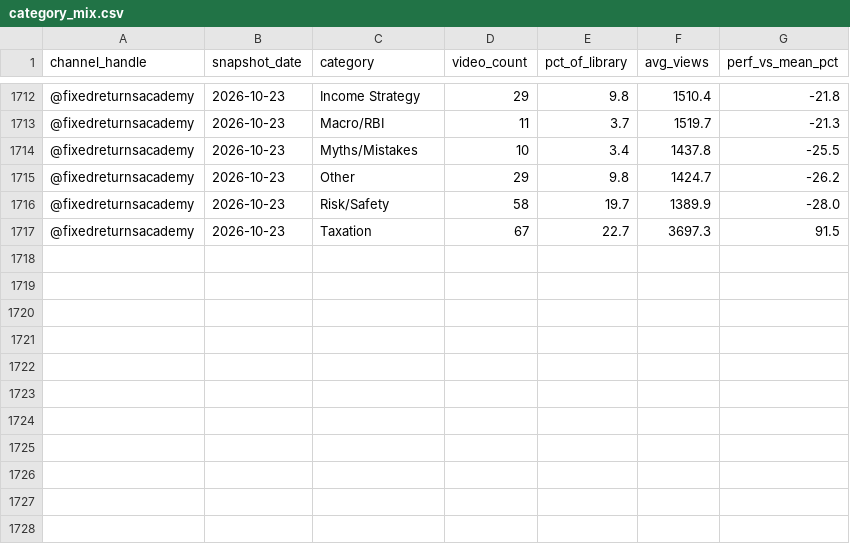
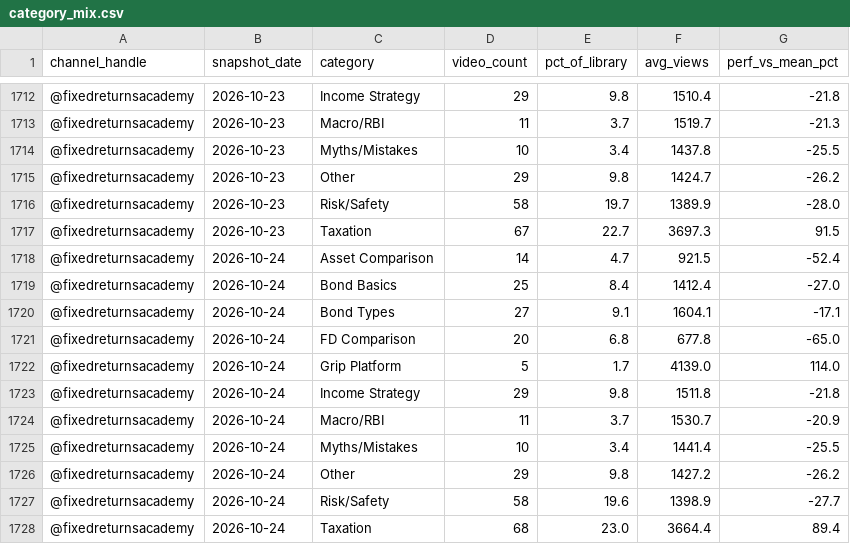
Before and after one commit to gripinvest/gi-analytics, a CSV file: backend/data/fra_youtube/category_mix.csv, drawn as a sheet; only a part is shown, gaps mark what is left out.

```diff
--- a/backend/data/fra_youtube/category_mix.csv
+++ b/backend/data/fra_youtube/category_mix.csv
@@ -1717 +1717,12 @@ channel_handle,snapshot_date,category,video_count,pct_of_library,avg_views,perf_
 @fixedreturnsacademy,2026-10-23,Taxation,67,22.7,3697.3,91.5
+@fixedreturnsacademy,2026-10-24,Asset Comparison,14,4.7,921.5,-52.4
+@fixedreturnsacademy,2026-10-24,Bond Basics,25,8.4,1412.4,-27.0
+@fixedreturnsacademy,2026-10-24,Bond Types,27,9.1,1604.1,-17.1
+@fixedreturnsacademy,2026-10-24,FD Comparison,20,6.8,677.8,-65.0
+@fixedreturnsacademy,2026-10-24,Grip Platform,5,1.7,4139.0,114.0
+@fixedreturnsacademy,2026-10-24,Income Strategy,29,9.8,1511.8,-21.8
+@fixedreturnsacademy,2026-10-24,Macro/RBI,11,3.7,1530.7,-20.9
+@fixedreturnsacademy,2026-10-24,Myths/Mistakes,10,3.4,1441.4,-25.5
+@fixedreturnsacademy,2026-10-24,Other,29,9.8,1427.2,-26.2
+@fixedreturnsacademy,2026-10-24,Risk/Safety,58,19.6,1398.9,-27.7
+@fixedreturnsacademy,2026-10-24,Taxation,68,23.0,3664.4,89.4
```
Also changed, not shown: backend/data/fra_youtube/duration_buckets.csv, backend/data/fra_youtube/engagement_breakdown.csv, 11 other files.
